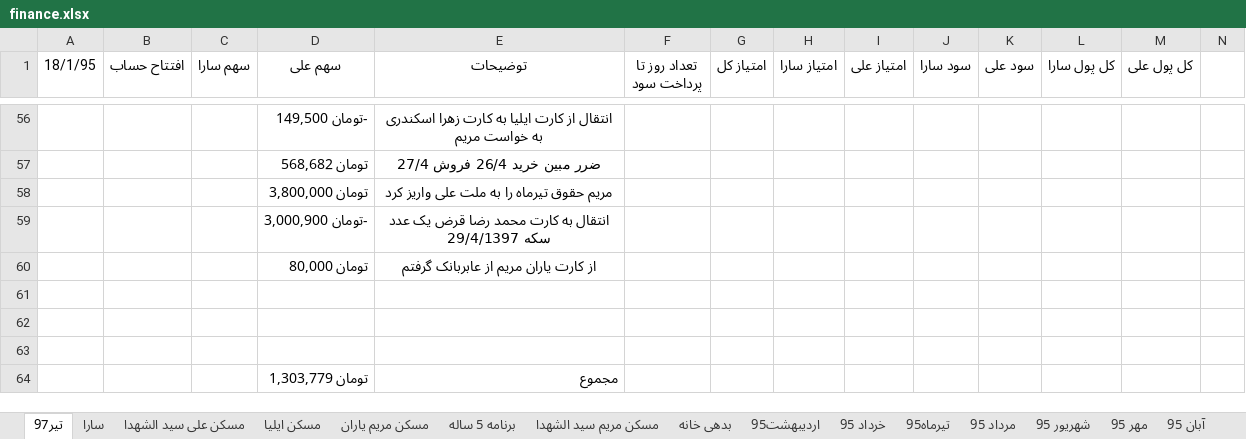
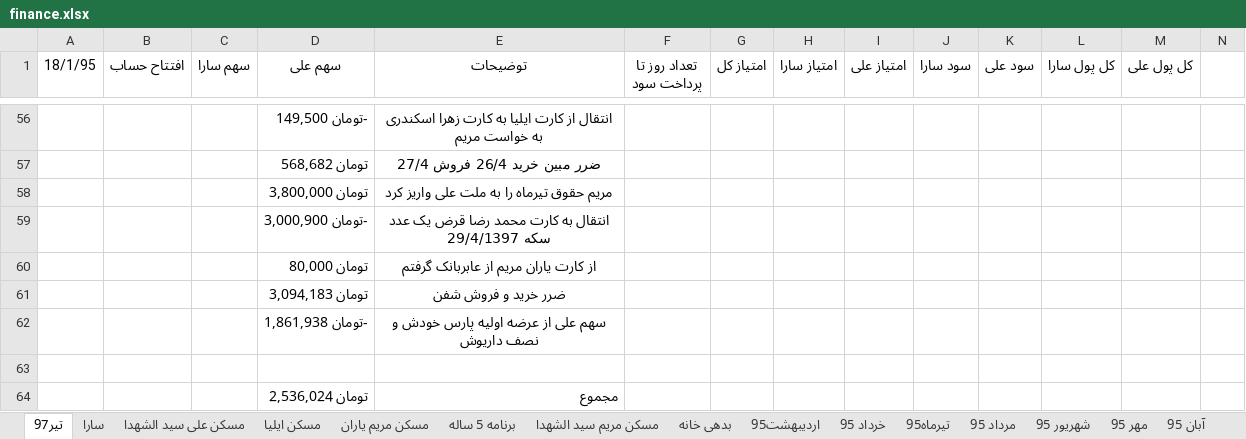
Before and after one commit to ali61n60/AudioDemo, an Excel workbook: AudioDemo/finance/finance.xlsx, sheet تیر97, drawn as a sheet; only a part is shown, gaps mark what is left out; values as stored, in another font and other column widths than the file's, no borders; removed rows and columns are numbered as before the commit, all else as after; rows hold the shown columns only; the diff names each change by its address in the sheet, - before the commit and + after, or states it on an @@ line.

```diff
--- a/AudioDemo/finance/finance.xlsx (sheet تیر97)
+++ b/AudioDemo/finance/finance.xlsx (sheet تیر97)
+row 61:  |  |  | تومان 3,094,183 | ضرر خرید و فروش شفن
+row 62:  |  |  | -تومان 1,861,938 | سهم علی از عرضه اولیه پارس خودش و نصف داریوش
-row 62: (empty)
-row 63: (empty)
-D64 (سهم علی): تومان 1,303,779
+D64 (سهم علی): تومان 2,536,024
```
Also changed, not shown: sheet برنامه 5 ساله.
